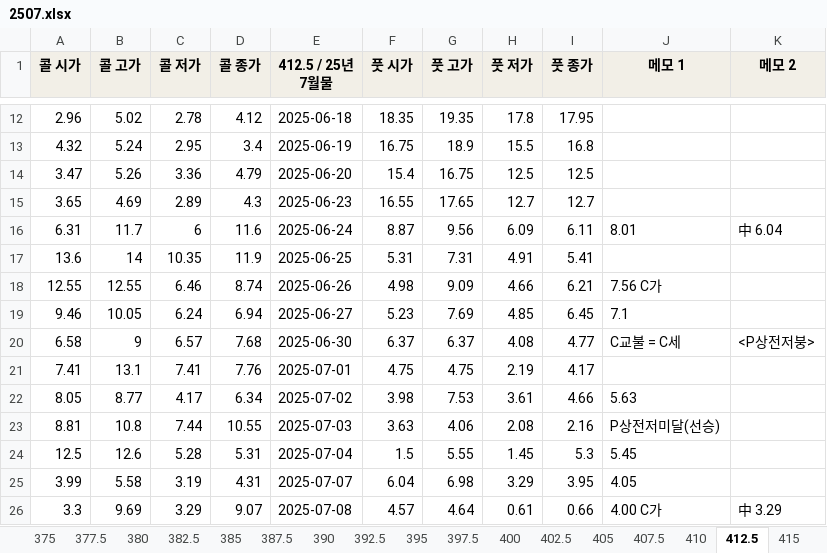
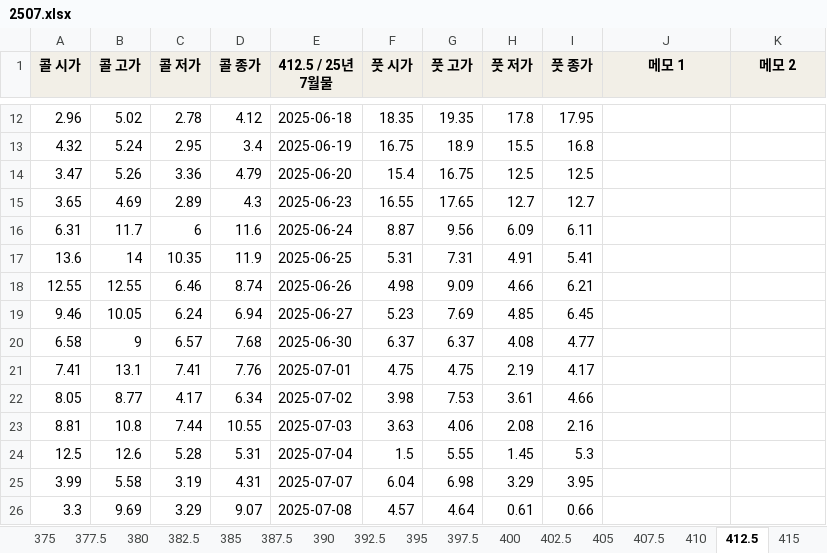
Before and after one commit to Cham-Soot/optboard, an Excel workbook: archive/2507.xlsx, sheet 412.5, drawn as a sheet; only a part is shown, gaps mark what is left out; values as stored, in another font and other column widths than the file's, no borders; the diff names each change by its address in the sheet, - before the commit and + after, or states it on an @@ line.

```diff
--- a/archive/2507.xlsx (sheet 412.5)
+++ b/archive/2507.xlsx (sheet 412.5)
-J16 (메모 1): 8.01
+J16 (메모 1): (empty)
-K16 (메모 2): 中 6.04
+K16 (메모 2): (empty)
-J18 (메모 1): 7.56 C가
+J18 (메모 1): (empty)
-J19 (메모 1): 7.1
+J19 (메모 1): (empty)
-J20 (메모 1): C교불 = C세
+J20 (메모 1): (empty)
-K20 (메모 2): <P상전저붕>
+K20 (메모 2): (empty)
-J22 (메모 1): 5.63
+J22 (메모 1): (empty)
-J23 (메모 1): P상전저미달(선승)
+J23 (메모 1): (empty)
-J24 (메모 1): 5.45
+J24 (메모 1): (empty)
-J25 (메모 1): 4.05
+J25 (메모 1): (empty)
-J26 (메모 1): 4.00 C가
+J26 (메모 1): (empty)
-K26 (메모 2): 中 3.29
+K26 (메모 2): (empty)
```
Also changed, not shown: sheet 402.5, sheet 415, sheet 392.5, sheet 417.5, sheet 410, sheet 420, 12 more sheets, 5 other files.
